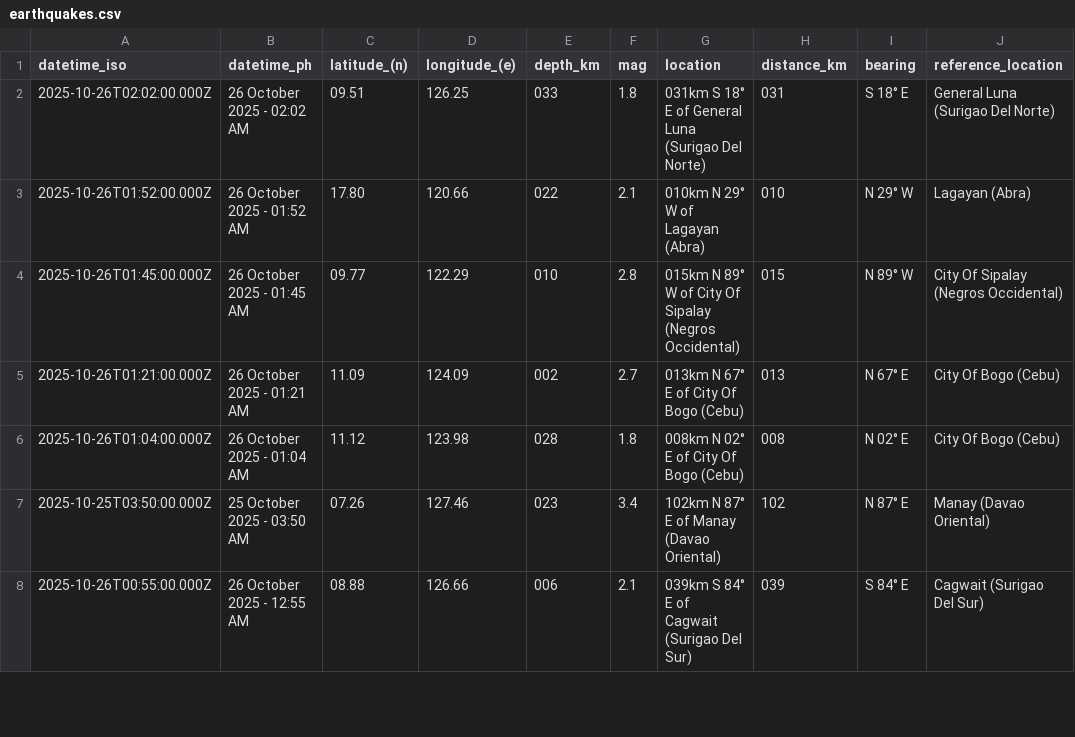
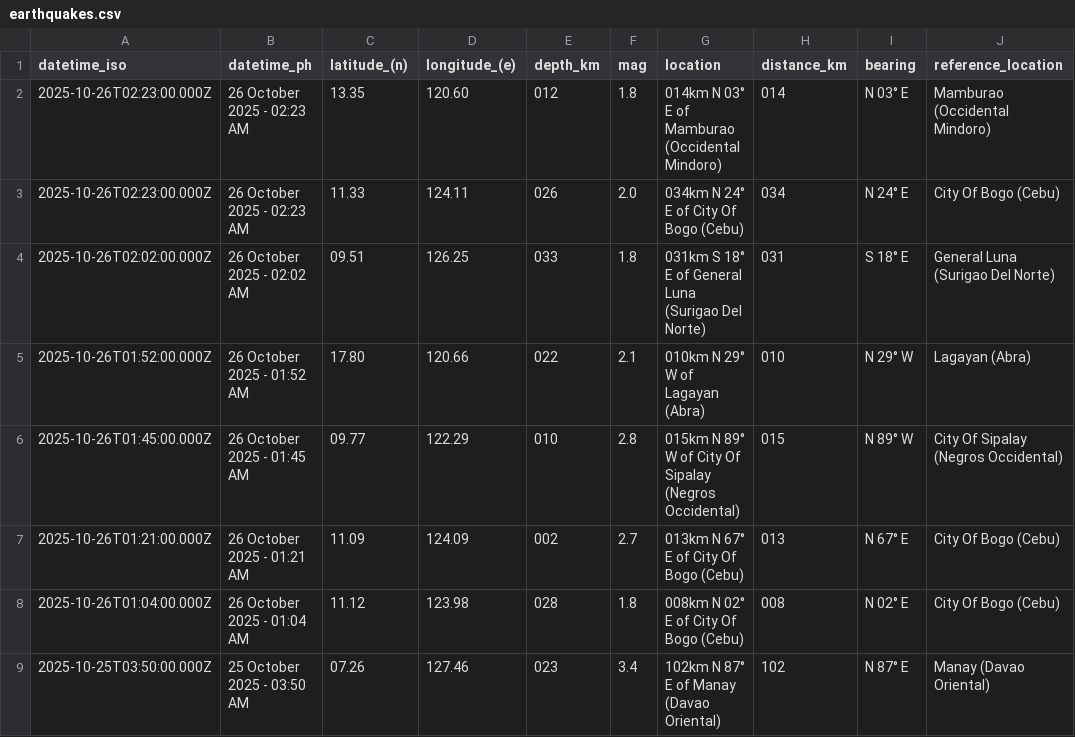
Before and after one commit to Waytii/chamthesleeptalker, a CSV file: earthquakes.csv, drawn as a sheet; only a part is shown; the shorter side is filled out with more unchanged rows.

```diff
--- a/earthquakes.csv
+++ b/earthquakes.csv
@@ -1,2 +1,4 @@
 datetime_iso,datetime_ph,latitude_(n),longitude_(e),depth_km,mag,location,distance_km,bearing,reference_location
+2025-10-26T02:23:00.000Z,26 October 2025 - 02:23 AM,13.35,120.60,012,1.8,014km N 03° E of Mamburao (Occidental Mindoro),014,N 03° E,Mamburao (Occidental Mindoro)
+2025-10-26T02:23:00.000Z,26 October 2025 - 02:23 AM,11.33,124.11,026,2.0,034km N 24° E of City Of Bogo (Cebu),034,N 24° E,City Of Bogo (Cebu)
 2025-10-26T02:02:00.000Z,26 October 2025 - 02:02 AM,09.51,126.25,033,1.8,031km S 18° E of General Luna (Surigao Del Norte),031,S 18° E,General Luna (Surigao Del Norte)
```
Also changed, not shown: earthquakes_past_24_hours.csv, earthquakes_past_7_days.csv, 5 other files.
